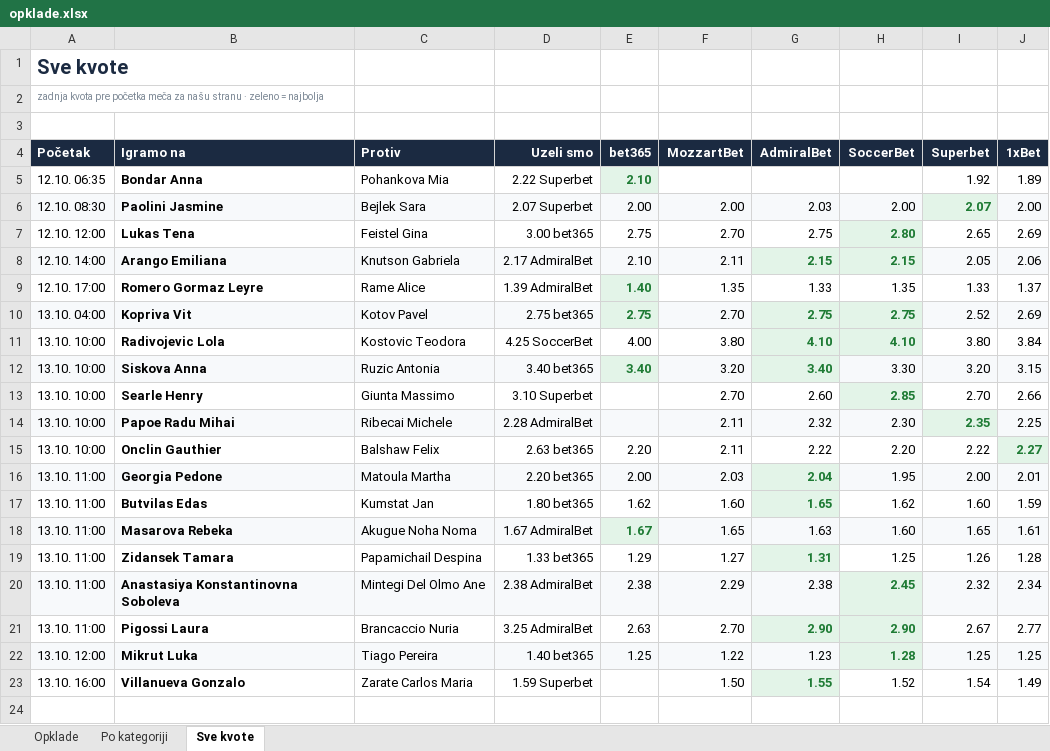
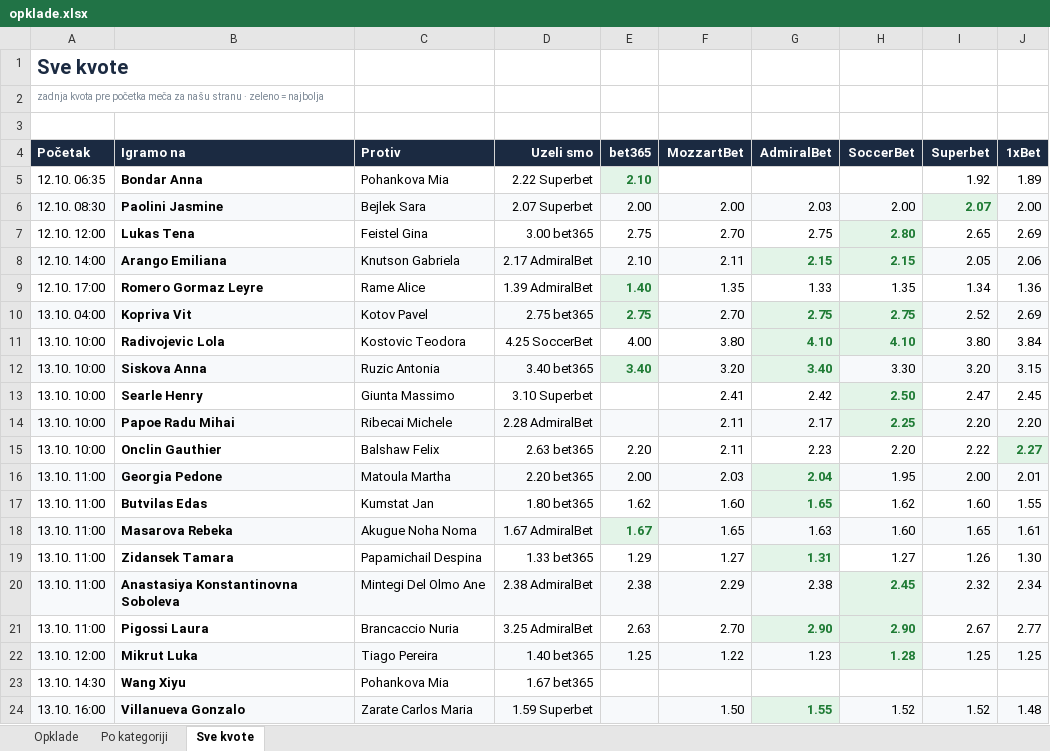
Before and after one commit to andreja69420/pantasocial, an Excel workbook: research/tennis-ml/paper/opklade.xlsx, sheet Sve kvote, drawn as a sheet; values as stored, in another font and other column widths than the file's, no borders; addresses are those after the commit; the diff names each change by its address in the sheet, - before the commit and + after, or states it on an @@ line.

```diff
--- a/research/tennis-ml/paper/opklade.xlsx (sheet Sve kvote)
+++ b/research/tennis-ml/paper/opklade.xlsx (sheet Sve kvote)
-I9 (Superbet): 1.33
+I9 (Superbet): 1.34
-J9 (1xBet): 1.37
+J9 (1xBet): 1.36
-F13 (MozzartBet): 2.70
+F13 (MozzartBet): 2.41
-G13 (AdmiralBet): 2.60
+G13 (AdmiralBet): 2.42
-H13 (SoccerBet): 2.85
+H13 (SoccerBet): 2.50
-I13 (Superbet): 2.70
+I13 (Superbet): 2.47
-J13 (1xBet): 2.66
+J13 (1xBet): 2.45
-G14 (AdmiralBet): 2.32
+G14 (AdmiralBet): 2.17
-H14 (SoccerBet): 2.30
+H14 (SoccerBet): 2.25
@@ H14 bold: off → on, text colour: black → #1E7B34 @@
-I14 (Superbet): 2.35
+I14 (Superbet): 2.20
@@ I14 bold: on → off, text colour: #1E7B34 → black @@
-J14 (1xBet): 2.25
+J14 (1xBet): 2.20
-G15 (AdmiralBet): 2.22
+G15 (AdmiralBet): 2.23
-J17 (1xBet): 1.59
+J17 (1xBet): 1.55
-H19 (SoccerBet): 1.25
+H19 (SoccerBet): 1.27
-J19 (1xBet): 1.28
+J19 (1xBet): 1.30
+row 23: 13.10. 14:30 | Wang Xiyu | Pohankova Mia | 1.67 bet365
-A24:F24 fill: none
+A24:F24 fill: #F7F9FB
-H24:J24 fill: none
+H24:J24 fill: #F7F9FB
-I24 (Superbet): 1.54
+I24 (Superbet): 1.52
-J24 (1xBet): 1.49
+J24 (1xBet): 1.48
```
Also changed, not shown: sheet Opklade, sheet Po kategoriji, 1 other file.
